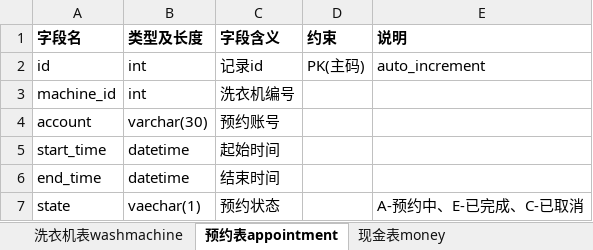
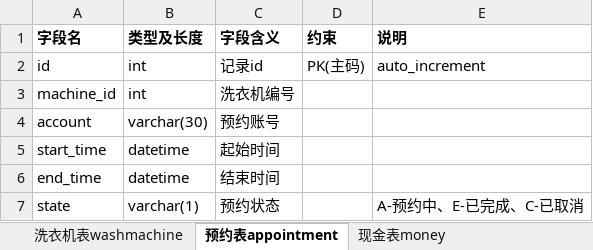
Before and after one commit to 719034075/SWM, an Excel workbook: documents/swm数据字典=2017-12-06.xlsx, sheet 预约表appointment, drawn as a sheet; values as stored, in another font and other column widths than the file's, no borders; the diff names each change by its address in the sheet, - before the commit and + after, or states it on an @@ line.

```diff
--- a/documents/swm数据字典=2017-12-06.xlsx (sheet 预约表appointment)
+++ b/documents/swm数据字典=2017-12-06.xlsx (sheet 预约表appointment)
-B7 (类型及长度): vaechar(1)
+B7 (类型及长度): varchar(1)
```
Also changed, not shown: sheet 现金表money, 7 other files.
